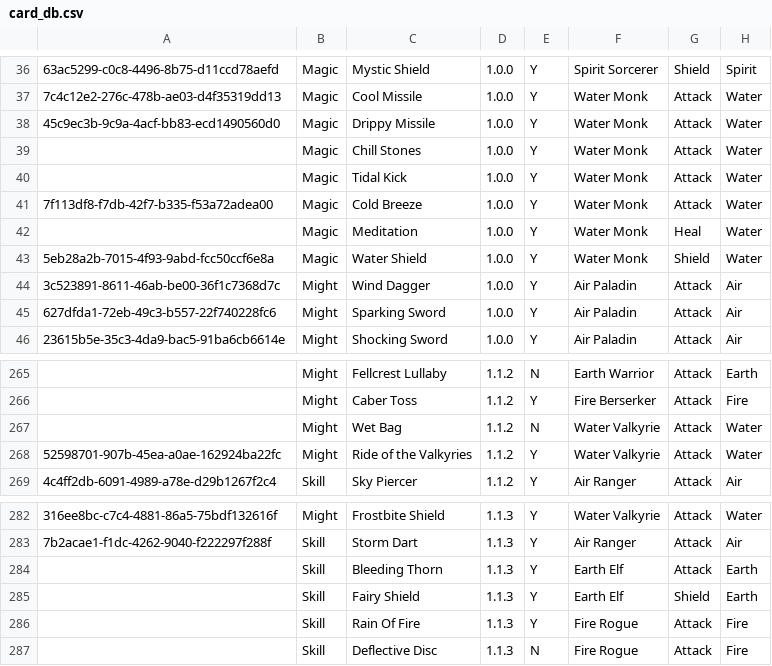
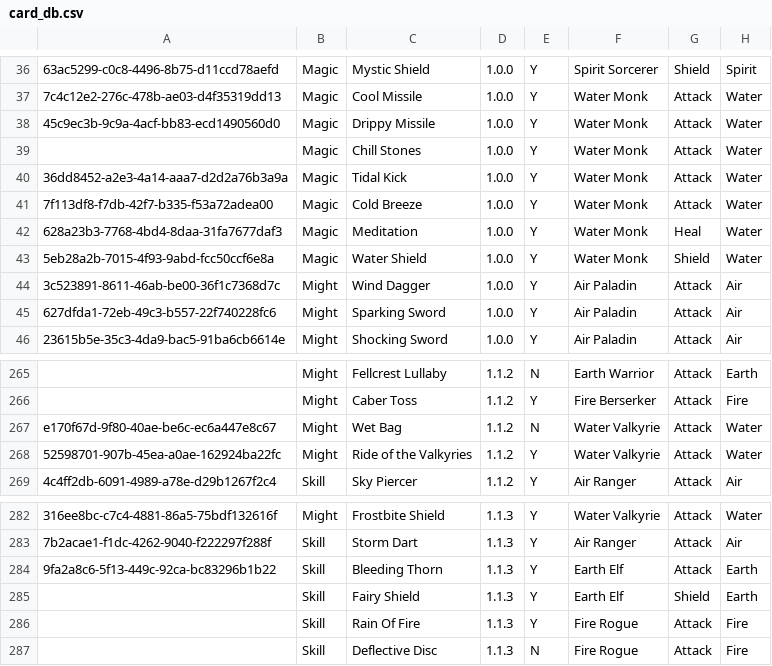
Before and after one commit to fefe982/BH, a CSV file: card_db.csv, drawn as a sheet; only a part is shown, gaps mark what is left out; the diff names each change by its address in the sheet, - before the commit and + after, or states it on an @@ line.

```diff
--- a/card_db.csv
+++ b/card_db.csv
-A40: (empty)
+A40: 36dd8452-a2e3-4a14-aaa7-d2d2a76b3a9a
-A42: (empty)
+A42: 628a23b3-7768-4bd4-8daa-31fa7677daf3
-A267: (empty)
+A267: e170f67d-9f80-40ae-be6c-ec6a447e8c67
-A284: (empty)
+A284: 9fa2a8c6-5f13-449c-92ca-bc83296b1b22
```
Also changed, not shown: 1 other file.
